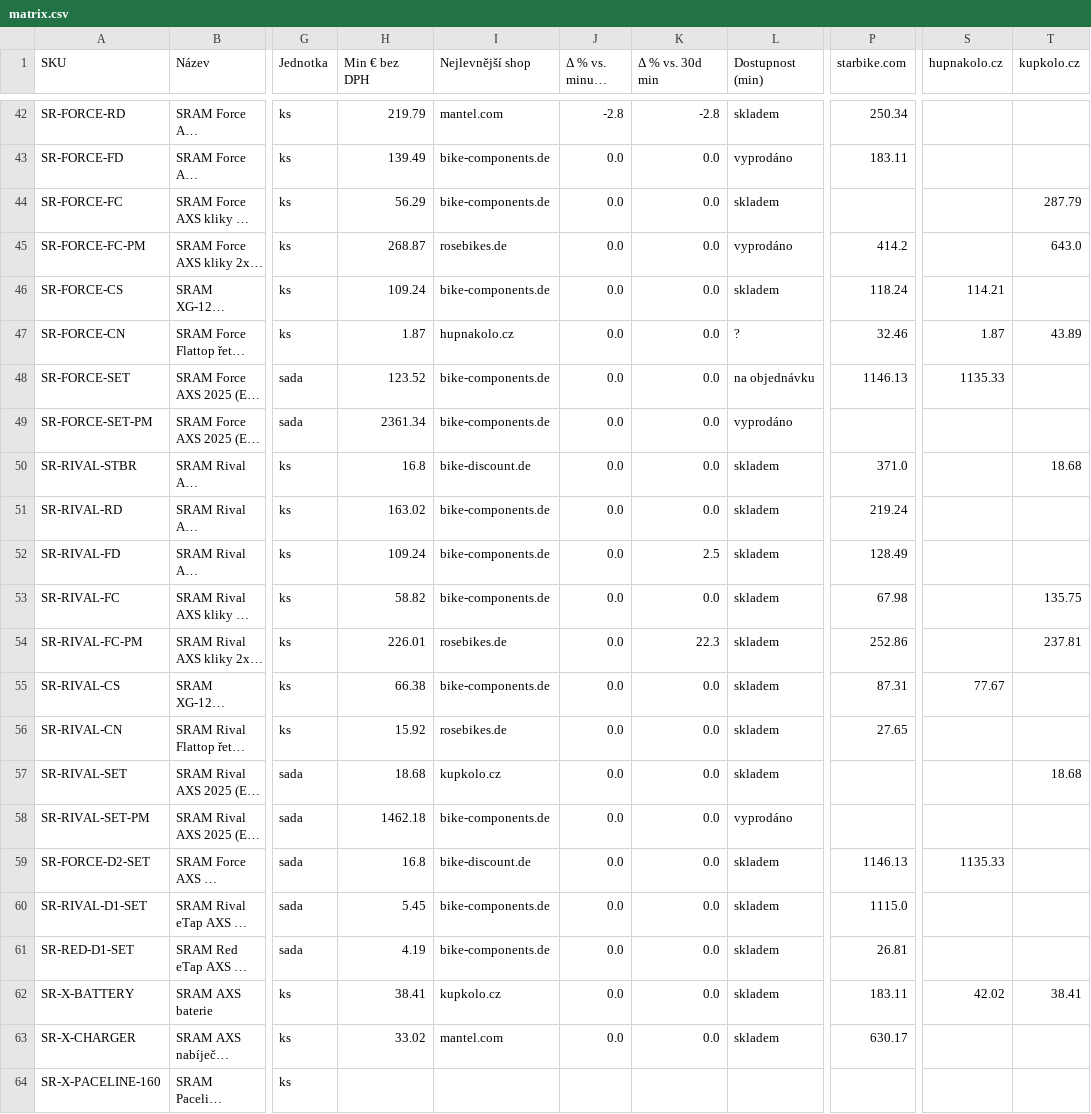
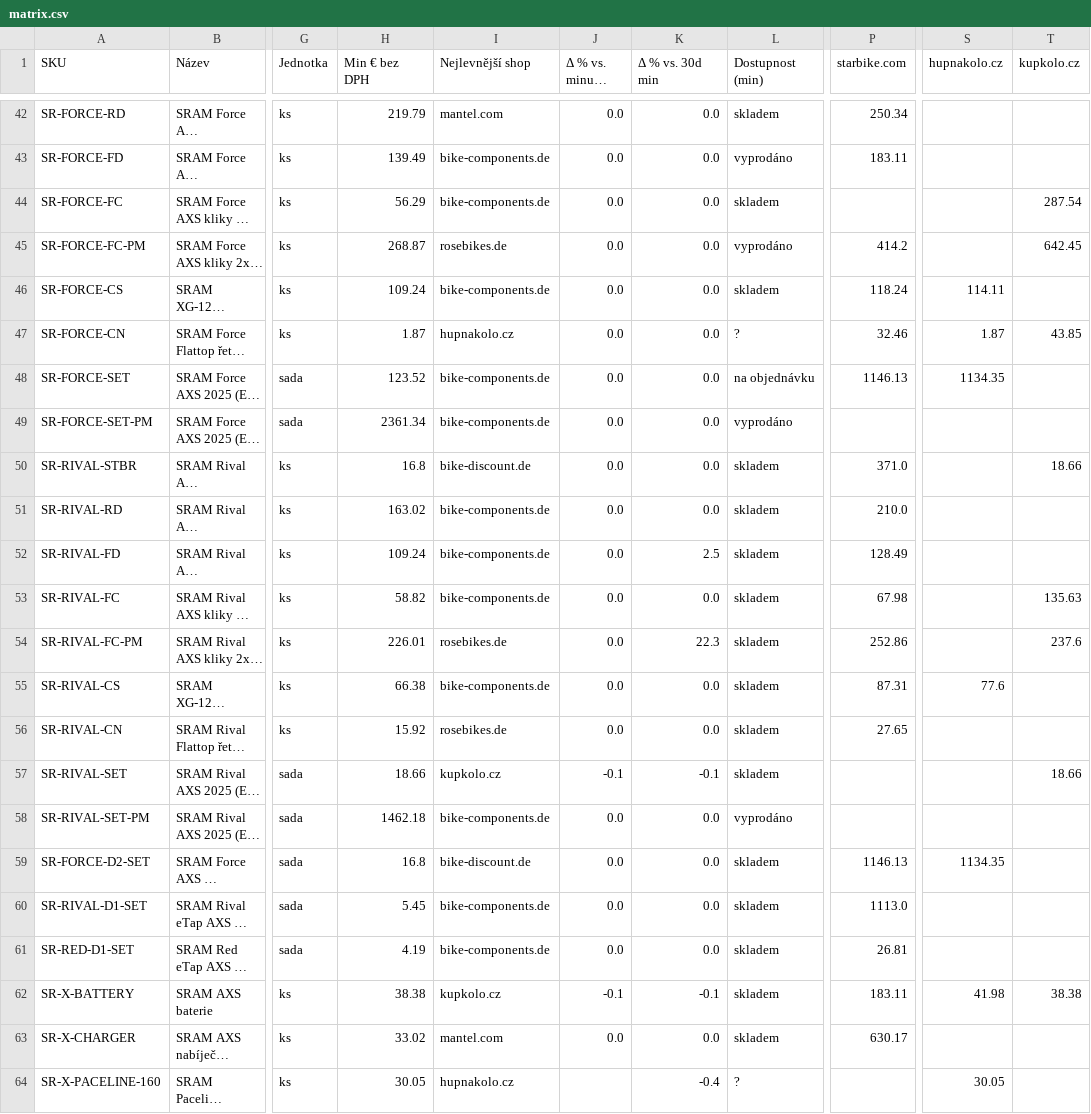
Before and after one commit to Velomania-sro/pricebot-eu, a CSV file: data/matrix.csv, drawn as a sheet; only a part is shown, gaps mark what is left out; long unchanged cells end in …; the diff covers the shown part only; the diff names each change by its address in the sheet, - before the commit and + after, or states it on an @@ line.

```diff
--- a/data/matrix.csv
+++ b/data/matrix.csv
-J42 (Δ % vs. minulý běh): -2.8
+J42 (Δ % vs. minulý běh): 0.0
-K42 (Δ % vs. 30d min): -2.8
+K42 (Δ % vs. 30d min): 0.0
-T44 (kupkolo.cz): 287.79
+T44 (kupkolo.cz): 287.54
-T45 (kupkolo.cz): 643.0
+T45 (kupkolo.cz): 642.45
-S46 (hupnakolo.cz): 114.21
+S46 (hupnakolo.cz): 114.11
-T47 (kupkolo.cz): 43.89
+T47 (kupkolo.cz): 43.85
-S48 (hupnakolo.cz): 1135.33
+S48 (hupnakolo.cz): 1134.35
-T50 (kupkolo.cz): 18.68
+T50 (kupkolo.cz): 18.66
-P51 (starbike.com): 219.24
+P51 (starbike.com): 210.0
-T53 (kupkolo.cz): 135.75
+T53 (kupkolo.cz): 135.63
-T54 (kupkolo.cz): 237.81
+T54 (kupkolo.cz): 237.6
-S55 (hupnakolo.cz): 77.67
+S55 (hupnakolo.cz): 77.6
-H57 (Min € bez DPH): 18.68
+H57 (Min € bez DPH): 18.66
-J57 (Δ % vs. minulý běh): 0.0
+J57 (Δ % vs. minulý běh): -0.1
-K57 (Δ % vs. 30d min): 0.0
+K57 (Δ % vs. 30d min): -0.1
-T57 (kupkolo.cz): 18.68
+T57 (kupkolo.cz): 18.66
-S59 (hupnakolo.cz): 1135.33
+S59 (hupnakolo.cz): 1134.35
-P60 (starbike.com): 1115.0
+P60 (starbike.com): 1113.0
-H62 (Min € bez DPH): 38.41
+H62 (Min € bez DPH): 38.38
-J62 (Δ % vs. minulý běh): 0.0
+J62 (Δ % vs. minulý běh): -0.1
-K62 (Δ % vs. 30d min): 0.0
+K62 (Δ % vs. 30d min): -0.1
-S62 (hupnakolo.cz): 42.02
+S62 (hupnakolo.cz): 41.98
-T62 (kupkolo.cz): 38.41
+T62 (kupkolo.cz): 38.38
-H64 (Min € bez DPH): (empty)
+H64 (Min € bez DPH): 30.05
-I64 (Nejlevnější shop): (empty)
+I64 (Nejlevnější shop): hupnakolo.cz
-K64 (Δ % vs. 30d min): (empty)
+K64 (Δ % vs. 30d min): -0.4
-L64 (Dostupnost (min)): (empty)
+L64 (Dostupnost (min)): ?
-S64 (hupnakolo.cz): (empty)
+S64 (hupnakolo.cz): 30.05
```
Also changed, not shown: 71 edited cells elsewhere in this file, data/changes.csv, data/detail.csv, 6 other files.
